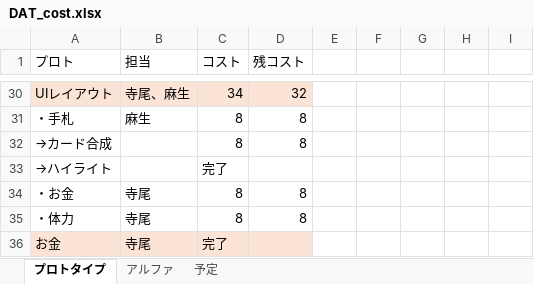
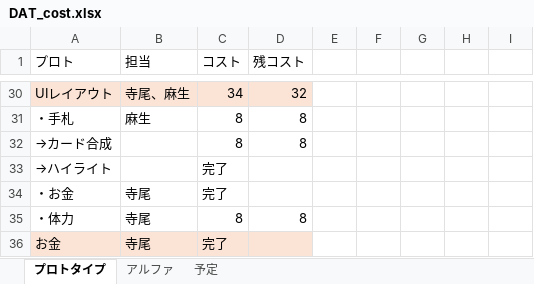
Before and after one commit to asohiroto/http_team, an Excel workbook: DAT_cost.xlsx, sheet プロトタイプ, drawn as a sheet; only a part is shown, gaps mark what is left out; values as stored, in another font and other column widths than the file's, no borders; the diff names each change by its address in the sheet, - before the commit and + after, or states it on an @@ line.

Commit message:
up

```diff
--- a/DAT_cost.xlsx (sheet プロトタイプ)
+++ b/DAT_cost.xlsx (sheet プロトタイプ)
-C34 (コスト): 8
+C34 (コスト): 完了
-D34 (残コスト): 8
+D34 (残コスト): (empty)
```
